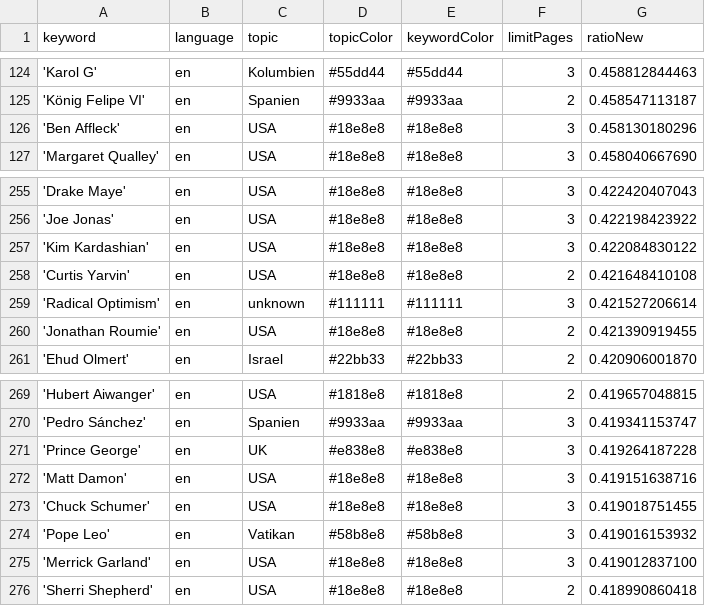
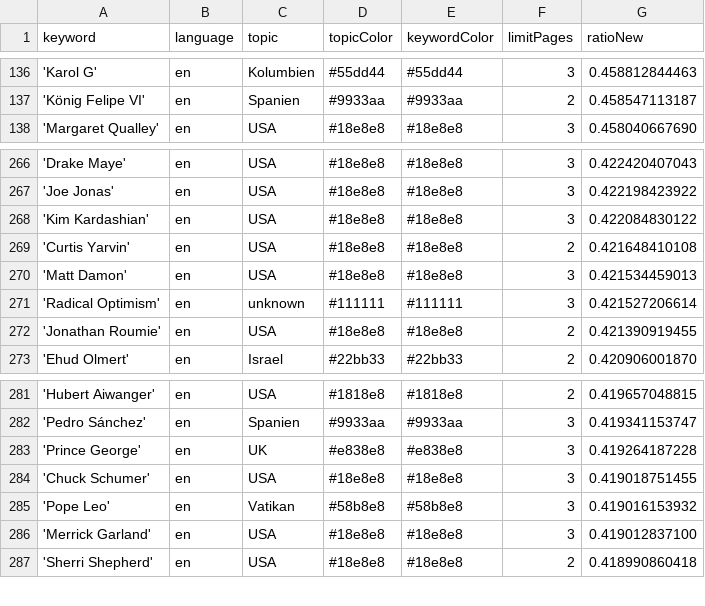
Before and after one commit to JoPhi24-news/peopleWhisperer, a CSV file: keywords.csv, drawn as a sheet; only a part is shown, gaps mark what is left out; the diff covers the shown part only.

```diff
--- a/keywords.csv
+++ b/keywords.csv
@@ -125,3 +137,2 @@ keyword,language,topic,topicColor,keywordColor,limitPages,ratioNew
 'König Felipe VI',en,Spanien,#9933aa,#9933aa,2,0.458547113187
-'Ben Affleck',en,USA,#18e8e8,#18e8e8,3,0.458130180296
 'Margaret Qualley',en,USA,#18e8e8,#18e8e8,3,0.458040667690
@@ -258,2 +269,3 @@ keyword,language,topic,topicColor,keywordColor,limitPages,ratioNew
 'Curtis Yarvin',en,USA,#18e8e8,#18e8e8,2,0.421648410108
+'Matt Damon',en,USA,#18e8e8,#18e8e8,3,0.421534459013
 'Radical Optimism',en,unknown,#111111,#111111,3,0.421527206614
@@ -271,3 +283,2 @@ keyword,language,topic,topicColor,keywordColor,limitPages,ratioNew
 'Prince George',en,UK,#e838e8,#e838e8,3,0.419264187228
-'Matt Damon',en,USA,#18e8e8,#18e8e8,3,0.419151638716
 'Chuck Schumer',en,USA,#18e8e8,#18e8e8,3,0.419018751455
```
Also changed, not shown: 12 added rows and 4 edited cells elsewhere in this file, csv/news_2025_12.csv, csv/news_2026_01.csv.
